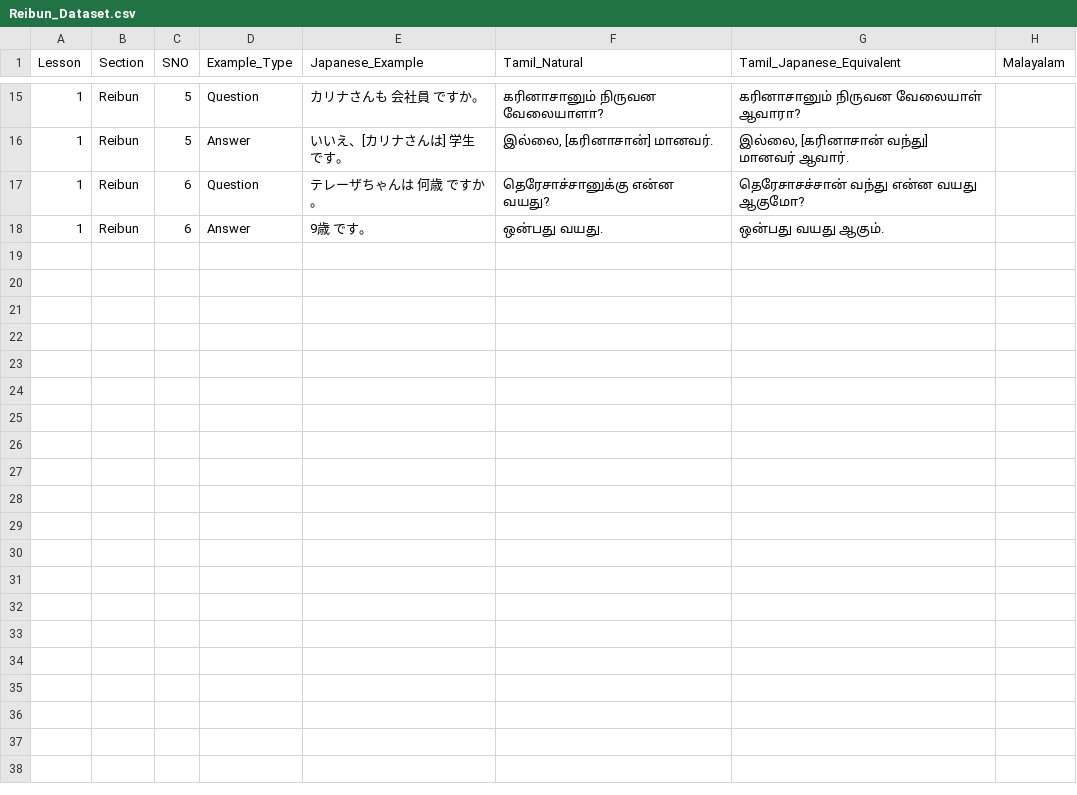
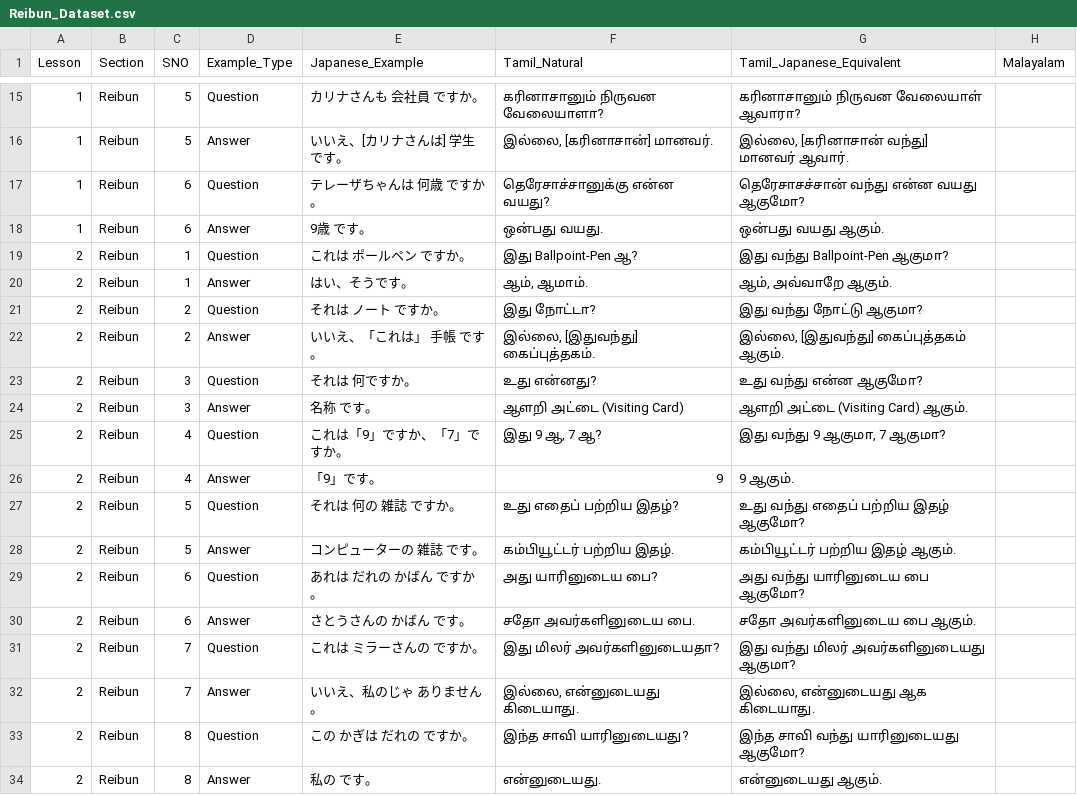
Before and after one commit to naga2hands/Learn_Japanese, a CSV file: Dataset/Reibun_Dataset.csv, drawn as a sheet; only a part is shown, gaps mark what is left out.

Commit message:
Update datasets and script for improved Japanese learning resources

```diff
--- a/Dataset/Reibun_Dataset.csv
+++ b/Dataset/Reibun_Dataset.csv
@@ -18 +18,17 @@
 1,Reibun,6,Answer,9歳　です。,ஒன்பது வயது.,ஒன்பது வயது ஆகும்.,
+2,Reibun,1,Question,これは　ポールペン　ですか。,இது Ballpoint-Pen ஆ?,இது வந்து Ballpoint-Pen ஆகுமா?,
+2,Reibun,1,Answer,はい、そうです。,"ஆம், ஆமாம். ","ஆம், அவ்வாறே ஆகும்.",
+2,Reibun,2,Question,それは　ノート　ですか。,இது நோட்டா?,இது வந்து நோட்டு ஆகுமா?,
+2,Reibun,2,Answer,いいえ、「これは」　手帳　です。,"இல்லை, [இதுவந்து] கைப்புத்தகம். ","இல்லை, [இதுவந்து] கைப்புத்தகம் ஆகும். ",
+2,Reibun,3,Question,それは　何ですか。,உது என்னது?,உது வந்து என்ன ஆகுமோ?,
+2,Reibun,3,Answer,名称　です。,ஆளறி அட்டை (Visiting Card),ஆளறி அட்டை (Visiting Card) ஆகும். ,
+2,Reibun,4,Question,これは「9」ですか、「7」ですか。,"இது 9 ஆ, 7 ஆ?","இது வந்து 9 ஆகுமா, 7 ஆகுமா?",
+2,Reibun,4,Answer,「9」です。,9,9 ஆகும். ,
+2,Reibun,5,Question,それは　何の　雑誌　ですか。,உது எதைப் பற்றிய இதழ்?,உது வந்து எதைப் பற்றிய இதழ் ஆகுமோ?,
+2,Reibun,5,Answer,コンピューターの　雑誌　です。,கம்பியூட்டர் பற்றிய இதழ். ,கம்பியூட்டர் பற்றிய இதழ் ஆகும். ,
+2,Reibun,6,Question,あれは　だれの　かばん　ですか。,அது யாரினுடைய பை?,அது வந்து யாரினுடைய பை ஆகுமோ?,
+2,Reibun,6,Answer,さとうさんの　かばん　です。,சதோ அவர்களினுடைய பை. ,சதோ அவர்களினுடைய பை ஆகும். ,
+2,Reibun,7,Question,これは　ミラーさんの　ですか。,இது மிலர் அவர்களினுடையதா?,இது வந்து மிலர் அவர்களினுடையது ஆகுமா?,
+2,Reibun,7,Answer,いいえ、私のじゃ　ありません。,"இல்லை, என்னுடையது கிடையாது. ","இல்லை, என்னுடையது ஆக கிடையாது. ",
+2,Reibun,8,Question,この　かぎは　だれの　ですか。,இந்த சாவி யாரினுடையது?,இந்த சாவி வந்து யாரினுடையது ஆகுமோ?,
+2,Reibun,8,Answer,私の　です。,என்னுடையது. ,என்னுடையது ஆகும். ,
```
Also changed, not shown: Dataset/Bunkei_Dataset.csv, Dataset/Kaiwa_Dataset.csv, 6 other files.
